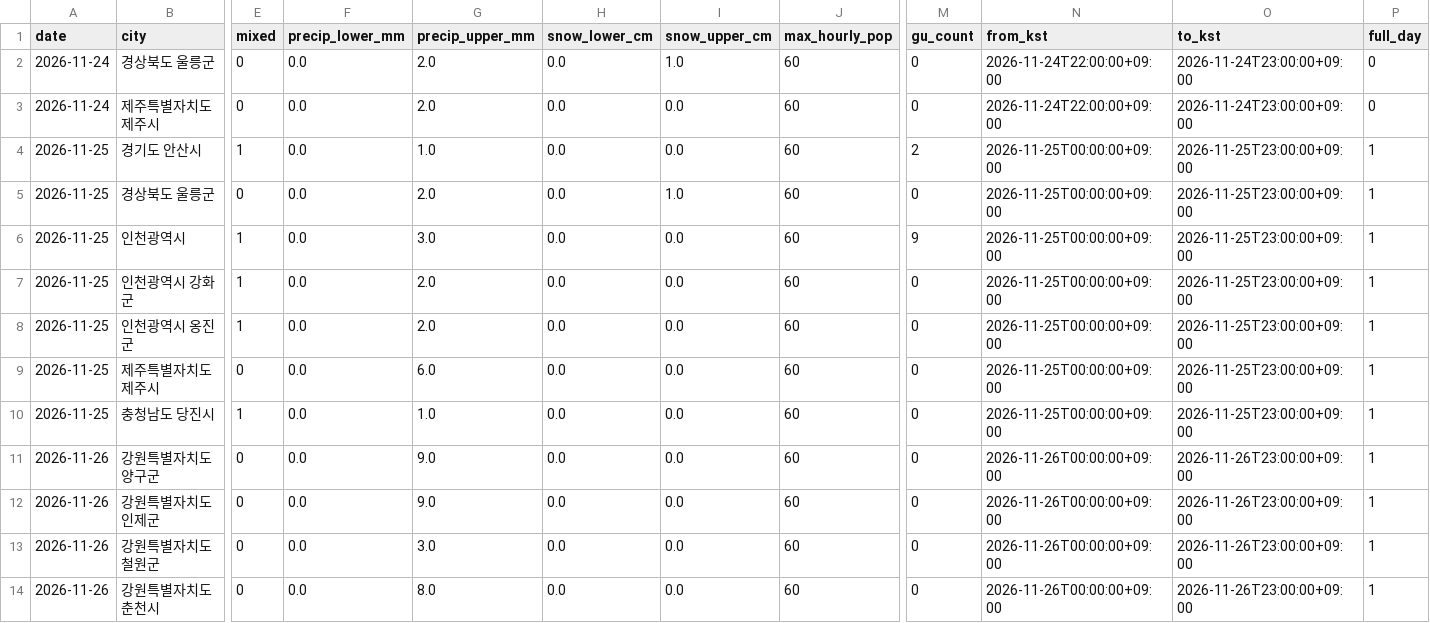
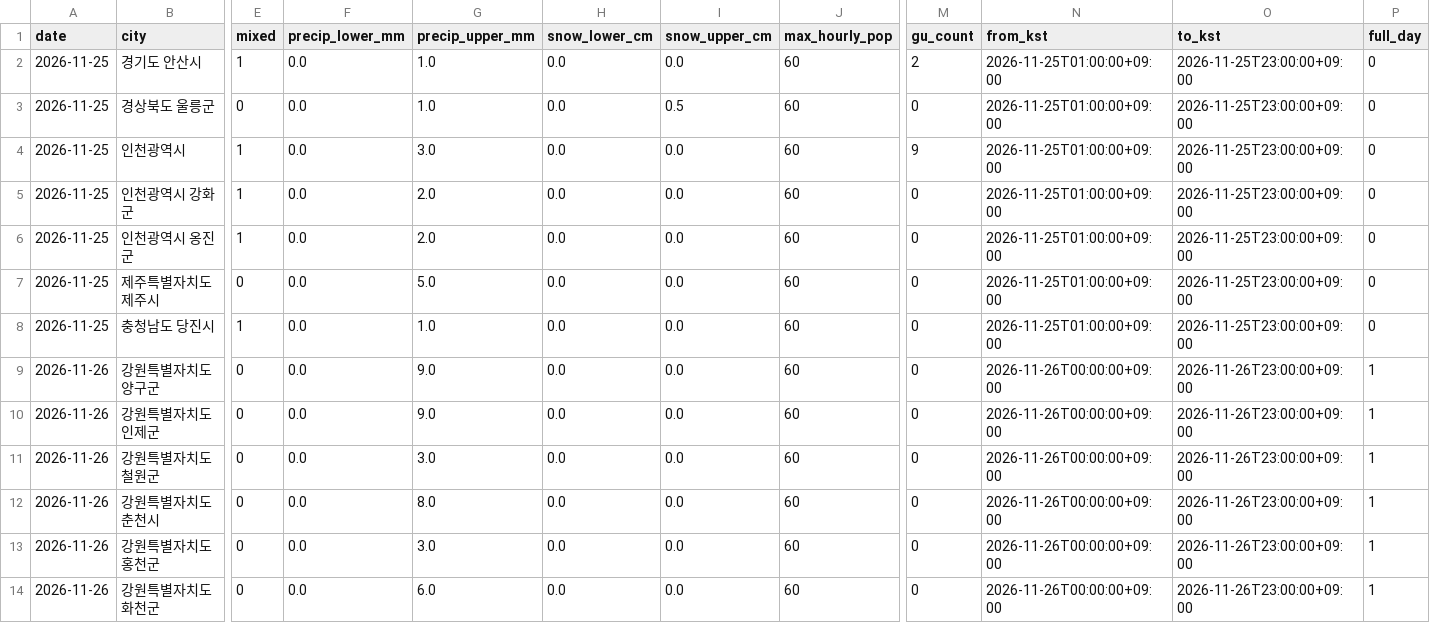
Before and after one commit to leetw1121/kma-chatgpt-bridge, a CSV file: data/city_precipitation.csv, drawn as a sheet; only a part is shown, gaps mark what is left out; the shorter side is filled out with more unchanged rows; removed rows and columns are numbered as before the commit, all else as after; rows hold the shown columns only; the diff names each change by its address in the sheet, - before the commit and + after, or states it on an @@ line.

```diff
--- a/data/city_precipitation.csv
+++ b/data/city_precipitation.csv
-row 2: 2026-11-24 | 경상북도 울릉군 | 0 | 0.0 | 2.0 | 0.0 | 1.0 | 60 | 0 | 2026-11-24T22:00:00+09:00 | 2026-11-24T23:00:00+09:00 | 0
-row 3: 2026-11-24 | 제주특별자치도 제주시 | 0 | 0.0 | 2.0 | 0.0 | 0.0 | 60 | 0 | 2026-11-24T22:00:00+09:00 | 2026-11-24T23:00:00+09:00 | 0
-N2:N8 (from_kst): 2026-11-25T00:00:00+09:00
+N2:N8 (from_kst): 2026-11-25T01:00:00+09:00
-P2:P8 (full_day): 1
+P2:P8 (full_day): 0
-G3 (precip_upper_mm): 2.0
+G3 (precip_upper_mm): 1.0
-I3 (snow_upper_cm): 1.0
+I3 (snow_upper_cm): 0.5
-G7 (precip_upper_mm): 6.0
+G7 (precip_upper_mm): 5.0
```
Also changed, not shown: data/ecmwf_kma_coverage.csv, data/precipitation_only.csv, 11 other files.
